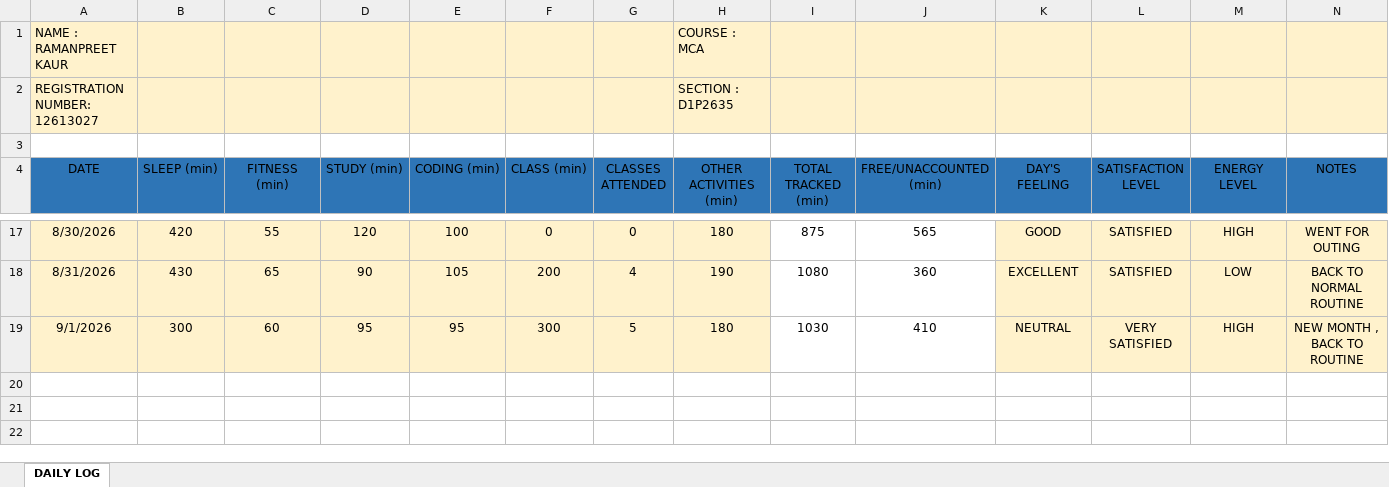
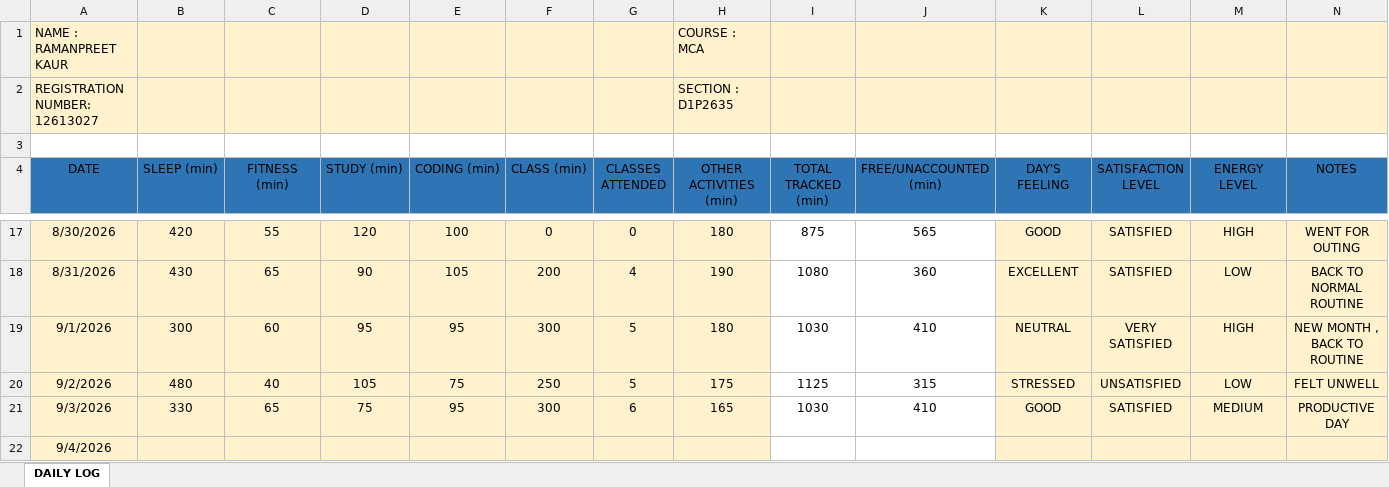
Before and after one commit to Ramanpreet08/CAP-766, an Excel workbook: 12613027.xlsx, sheet DAILY LOG, drawn as a sheet; only a part is shown, gaps mark what is left out; values as stored, in another font and other column widths than the file's, no borders; the diff names each change by its address in the sheet, - before the commit and + after, or states it on an @@ line.

Commit message:
Add files via upload

```diff
--- a/12613027.xlsx (sheet DAILY LOG)
+++ b/12613027.xlsx (sheet DAILY LOG)
+row 20: 9/2/2026 | 480 | 40 | 105 | 75 | 250 | 5 | 175 | 1125 | 315 | STRESSED | UNSATISFIED | LOW | FELT UNWELL
+row 21: 9/3/2026 | 330 | 65 | 75 | 95 | 300 | 6 | 165 | 1030 | 410 | GOOD | SATISFIED | MEDIUM | PRODUCTIVE DAY
+row 22: 9/4/2026
```
